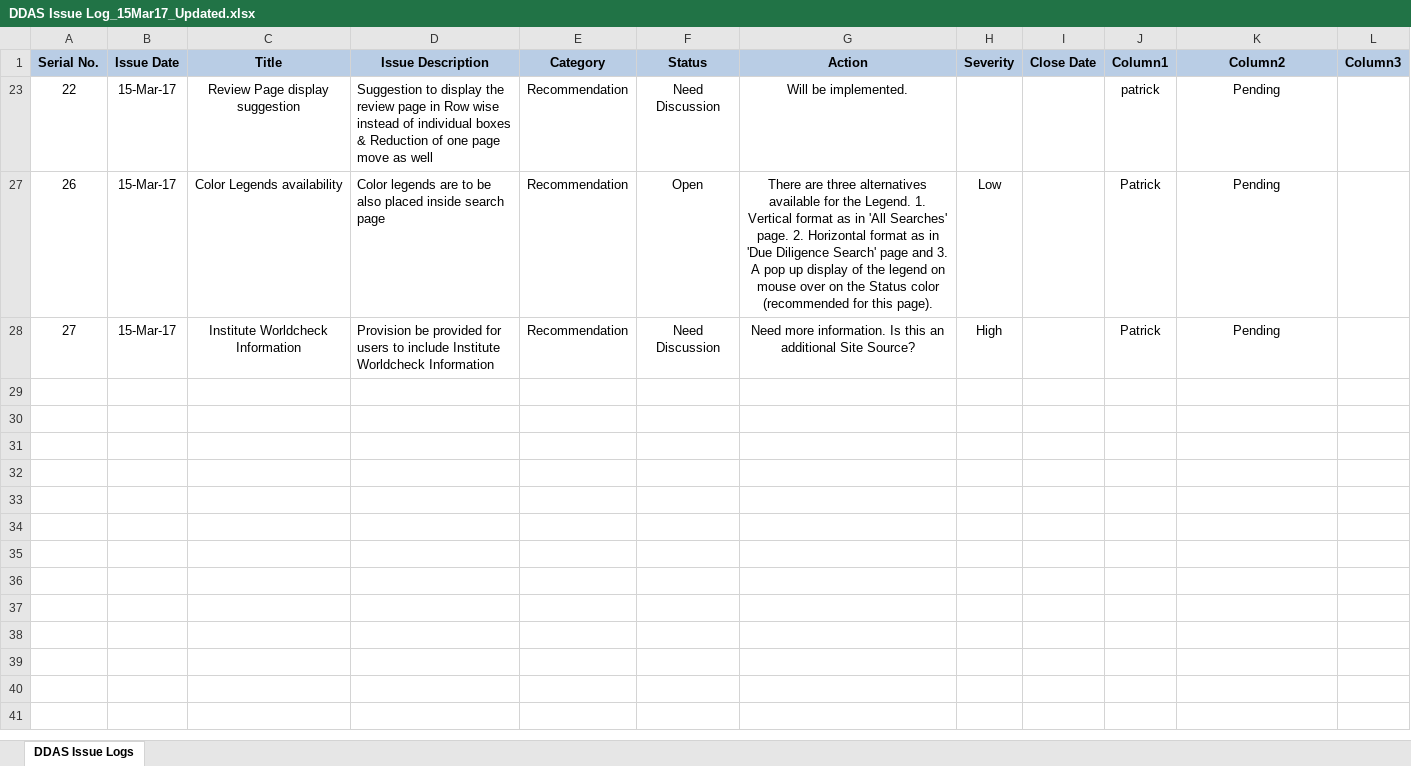
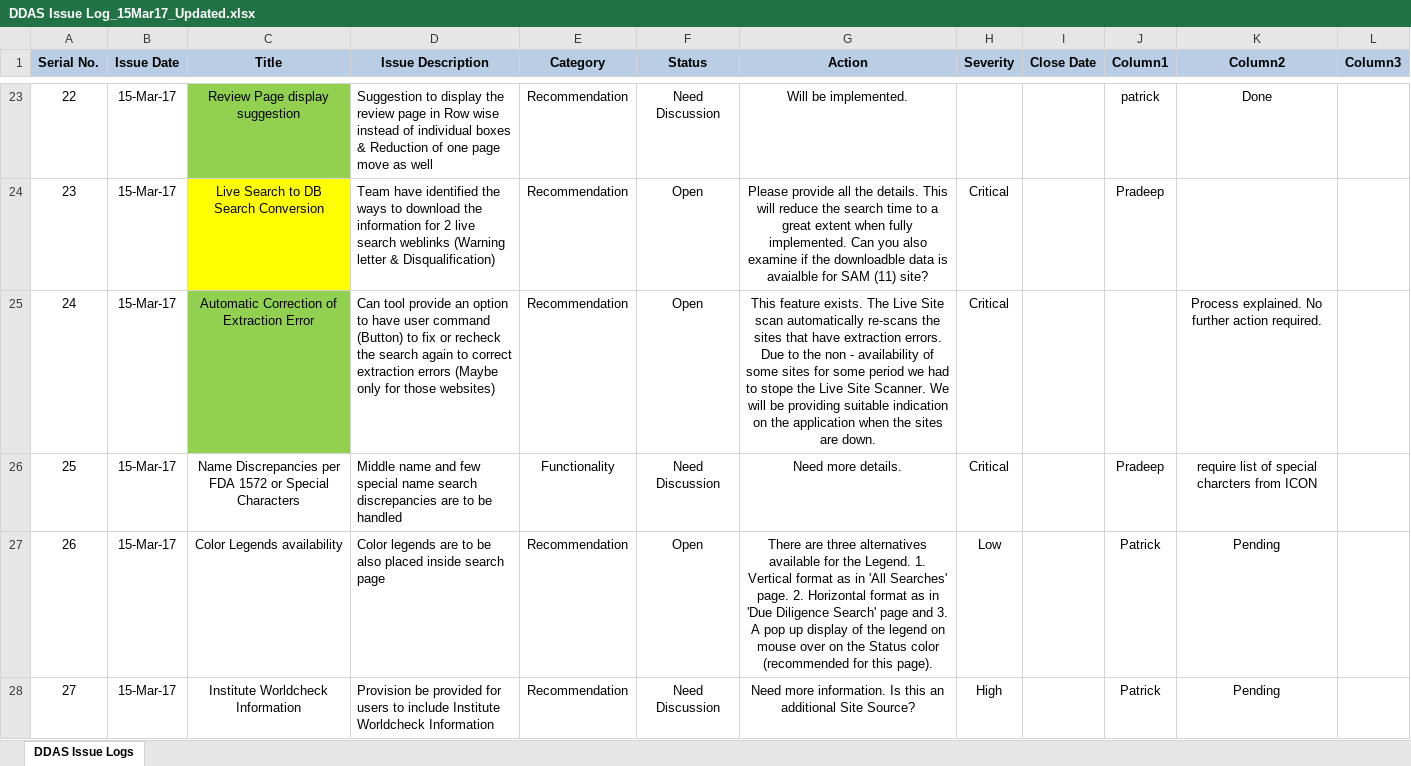
Before and after one commit to patricktaur/icon-ddas, an Excel workbook: Documents/FromCustomer/15Mar2017/DDAS Issue Log_15Mar17_Updated.xlsx, sheet DDAS Issue Logs, drawn as a sheet; only a part is shown, gaps mark what is left out; values as stored, in another font and other column widths than the file's, no borders; table styles not drawn; the diff covers the shown part only; the diff names each change by its address in the sheet, - before the commit and + after, or states it on an @@ line.

```diff
--- a/Documents/FromCustomer/15Mar2017/DDAS Issue Log_15Mar17_Updated.xlsx (sheet DDAS Issue Logs)
+++ b/Documents/FromCustomer/15Mar2017/DDAS Issue Log_15Mar17_Updated.xlsx (sheet DDAS Issue Logs)
-C23 fill: none
+C23 fill: #92D050
-K23 (Column2): Pending
+K23 (Column2): Done
+row 24: 23 | 15-Mar-17 | Live Search to DB Search Conversion | Team have identified the ways to download the information for 2 live search weblinks (Warning letter & Disqualification) | Recommendation | Open | Please provide all the details. This will reduce the search time to a great extent when fully implemented. Can you also examine if the downloadble data is avaialble for SAM (11) site? | Critical |  | Pradeep
@@ row 25 unhidden: 24 | 15-Mar-17 | Automatic Correction of Extraction Error | Can tool provide an option to have user command (Button) to fix or recheck the search again to correct extraction errors (Maybe only for those websites) | Recommendation | Open | This feature exists. The Live Site scan automatically re-scans the sites that have extraction errors. Due to the non - availability of some sites for some period we had to stope the Live Site Scanner. We will be providing suitable indication on the application when the sites are down. | Critical |  |  | Process explained. No further action required. @@
+row 26: 25 | 15-Mar-17 | Name Discrepancies per FDA 1572 or Special Characters | Middle name and few special name search discrepancies are to be handled | Functionality | Need Discussion | Need more details. | Critical |  | Pradeep | require list of special charcters from ICON
```
Also changed, not shown: 10 added rows and 14 hidden or unhidden rows elsewhere in this sheet, hidden cells, Documents/Technical/ProjectPlan-Internal.xlsx, 4 other files.
